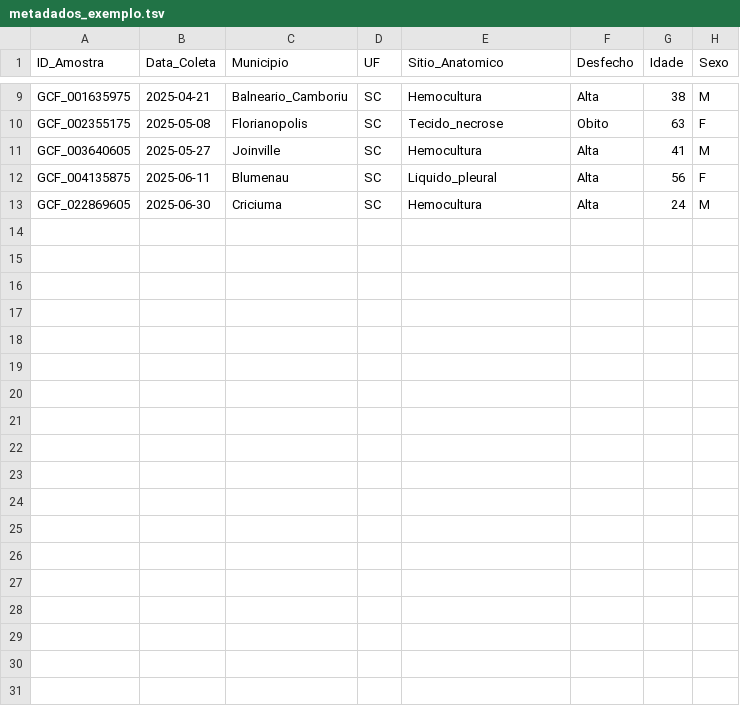
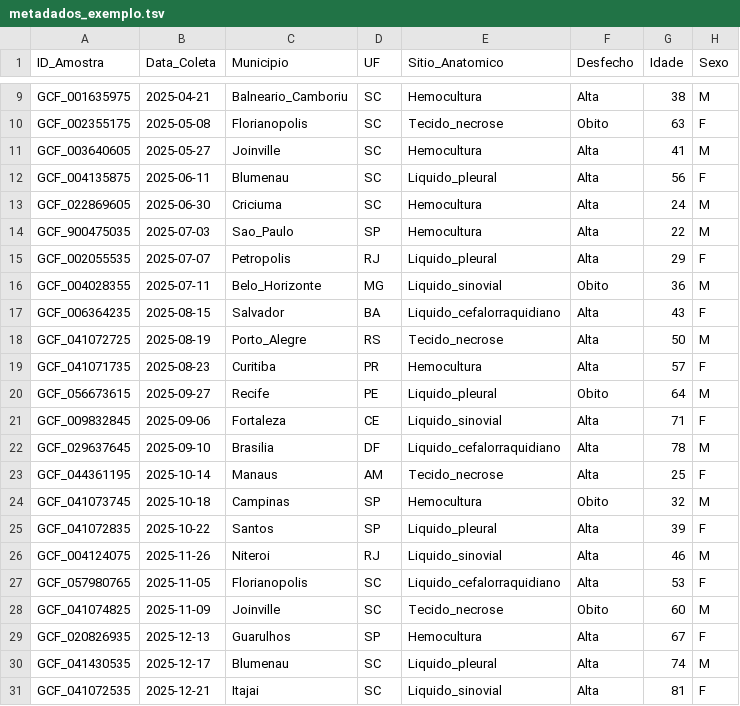
Before and after one commit to PauloHRDias/emmtyper-pipeline-CISGEN, a TSV file: docs/metadados_exemplo.tsv, drawn as a sheet; only a part is shown, gaps mark what is left out; the diff names each change by its address in the sheet, - before the commit and + after, or states it on an @@ line.

Commit message:
test: expandir painel para 30 genomas de S. pyogenes (18 emm types)
18 assemblies RefSeq completos adicionados via NCBI Datasets taxon 1314, filtrados por especie/nivel/sem duplicatas. Metadados sinteticos distribuidos em 11 UFs para exercitar o mapa do Brasil.

```diff
--- a/docs/metadados_exemplo.tsv
+++ b/docs/metadados_exemplo.tsv
+row 14: GCF_900475035 | 2025-07-03 | Sao_Paulo | SP | Hemocultura | Alta | 22 | M
+row 15: GCF_002055535 | 2025-07-07 | Petropolis | RJ | Liquido_pleural | Alta | 29 | F
+row 16: GCF_004028355 | 2025-07-11 | Belo_Horizonte | MG | Liquido_sinovial | Obito | 36 | M
+row 17: GCF_006364235 | 2025-08-15 | Salvador | BA | Liquido_cefalorraquidiano | Alta | 43 | F
+row 18: GCF_041072725 | 2025-08-19 | Porto_Alegre | RS | Tecido_necrose | Alta | 50 | M
+row 19: GCF_041071735 | 2025-08-23 | Curitiba | PR | Hemocultura | Alta | 57 | F
+row 20: GCF_056673615 | 2025-09-27 | Recife | PE | Liquido_pleural | Obito | 64 | M
+row 21: GCF_009832845 | 2025-09-06 | Fortaleza | CE | Liquido_sinovial | Alta | 71 | F
+row 22: GCF_029637645 | 2025-09-10 | Brasilia | DF | Liquido_cefalorraquidiano | Alta | 78 | M
+row 23: GCF_044361195 | 2025-10-14 | Manaus | AM | Tecido_necrose | Alta | 25 | F
+row 24: GCF_041073745 | 2025-10-18 | Campinas | SP | Hemocultura | Obito | 32 | M
+row 25: GCF_041072835 | 2025-10-22 | Santos | SP | Liquido_pleural | Alta | 39 | F
+row 26: GCF_004124075 | 2025-11-26 | Niteroi | RJ | Liquido_sinovial | Alta | 46 | M
+row 27: GCF_057980765 | 2025-11-05 | Florianopolis | SC | Liquido_cefalorraquidiano | Alta | 53 | F
+row 28: GCF_041074825 | 2025-11-09 | Joinville | SC | Tecido_necrose | Obito | 60 | M
+row 29: GCF_020826935 | 2025-12-13 | Guarulhos | SP | Hemocultura | Alta | 67 | F
+row 30: GCF_041430535 | 2025-12-17 | Blumenau | SC | Liquido_pleural | Alta | 74 | M
+row 31: GCF_041072535 | 2025-12-21 | Itajai | SC | Liquido_sinovial | Alta | 81 | F
```
Also changed, not shown: 20 other files.
